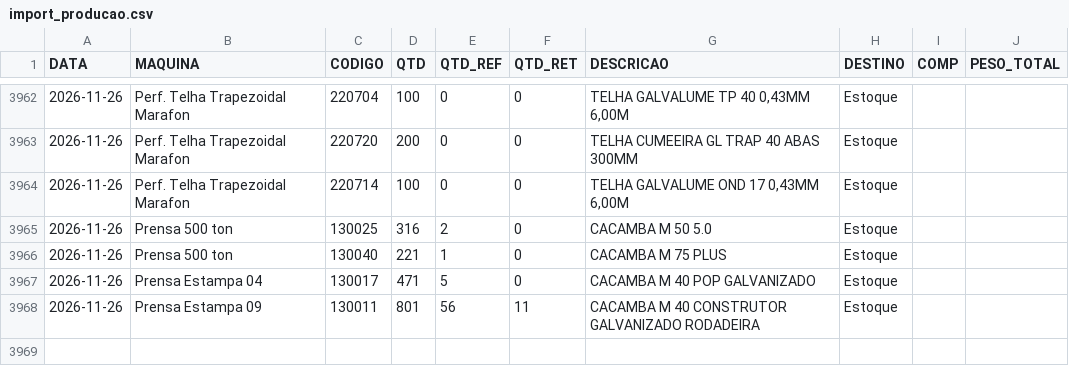
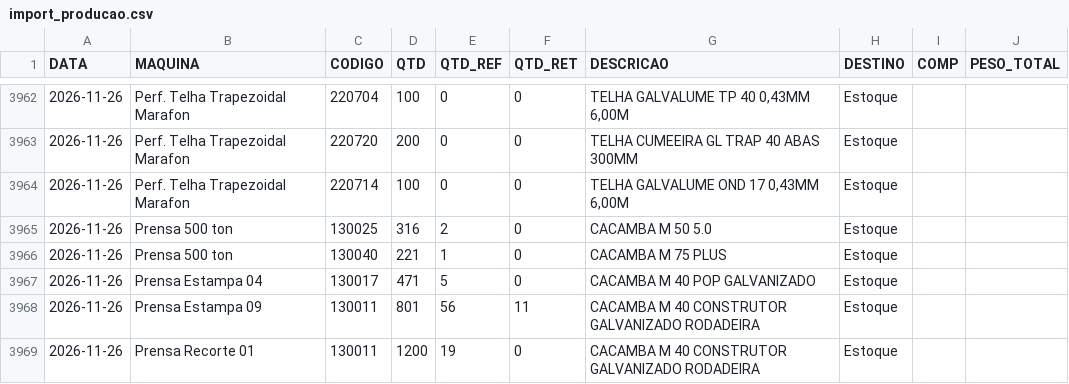
Before and after one commit to serginhonem-pixel/oeemetalosa, a CSV file: data-import/import_producao.csv, drawn as a sheet; only a part is shown, gaps mark what is left out.

```diff
--- a/data-import/import_producao.csv
+++ b/data-import/import_producao.csv
@@ -3968 +3968,2 @@
 "2026-11-26","Prensa Estampa 09","130011","801","56","11","CACAMBA M 40 CONSTRUTOR GALVANIZADO RODADEIRA","Estoque","",""
+"2026-11-26","Prensa Recorte 01","130011","1200","19","0","CACAMBA M 40 CONSTRUTOR GALVANIZADO RODADEIRA","Estoque","",""
```
Also changed, not shown: 2 other files.
